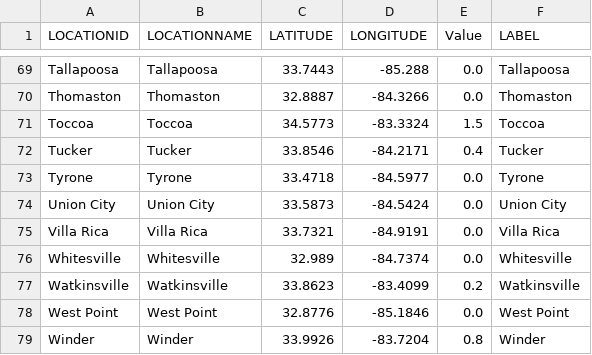
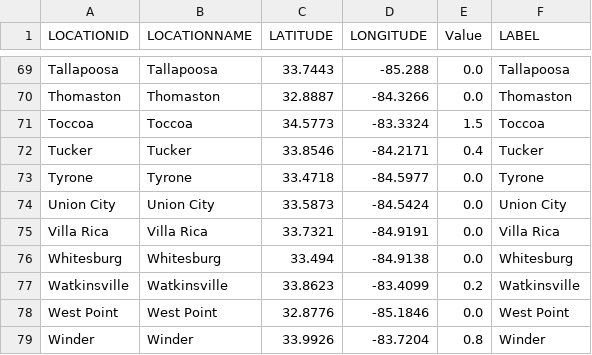
Before and after one commit to gtdish/GIS_Data, a CSV file: ice_prob/HRRR_Ice_Cities.csv, drawn as a sheet; only a part is shown, gaps mark what is left out.

Commit message:
Update HRRR ice 48h KMZ and CSV

```diff
--- a/ice_prob/HRRR_Ice_Cities.csv
+++ b/ice_prob/HRRR_Ice_Cities.csv
@@ -75,3 +75,3 @@ Union City,Union City,33.5873,-84.5424,0.0,Union City
 Villa Rica,Villa Rica,33.7321,-84.9191,0.0,Villa Rica
-Whitesville,Whitesville,32.989,-84.7374,0.0,Whitesville
+Whitesburg,Whitesburg,33.494,-84.9138,0.0,Whitesburg
 Watkinsville,Watkinsville,33.8623,-83.4099,0.2,Watkinsville
```
Also changed, not shown: 1 other file.
